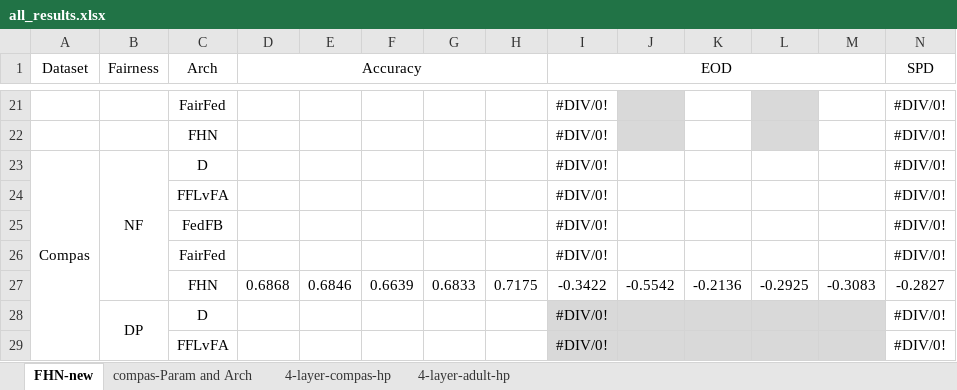
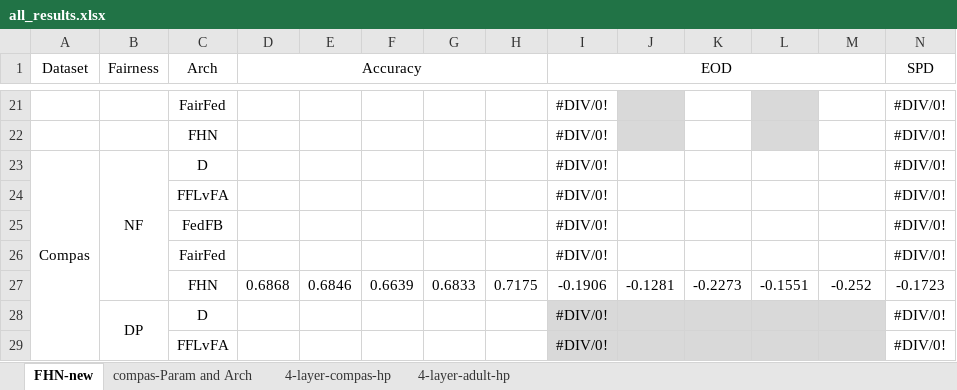
Before and after one commit to alycia-noel/Robust-PFL-Under-Fairness-Heterogeneity, an Excel workbook: experiments/all_results.xlsx, sheet FHN-new, drawn as a sheet; only a part is shown, gaps mark what is left out; values as stored, in another font and other column widths than the file's, no borders; removed rows and columns are numbered as before the commit, all else as after; rows hold the shown columns only; the diff names each change by its address in the sheet, - before the commit and + after, or states it on an @@ line.

```diff
--- a/experiments/all_results.xlsx (sheet FHN-new)
+++ b/experiments/all_results.xlsx (sheet FHN-new)
-row 27:  |  | FHN | 0.6868 | 0.6846 | 0.6639 | 0.6833 | 0.7175 | -0.3422 | -0.5542 | -0.2136 | -0.2925 | -0.3083 | -0.2827
+row 27:  |  | FHN | 0.6868 | 0.6846 | 0.6639 | 0.6833 | 0.7175 | -0.1906 | -0.1281 | -0.2273 | -0.1551 | -0.252 | -0.1723
```
Also changed, not shown: 3 other files.
